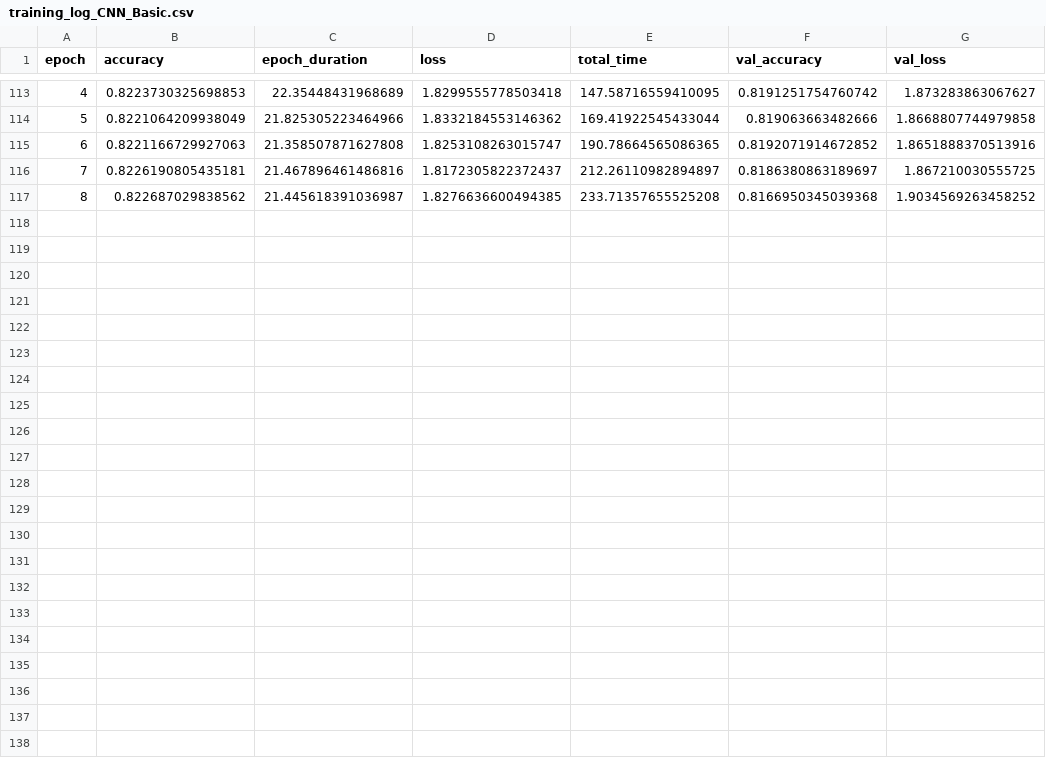
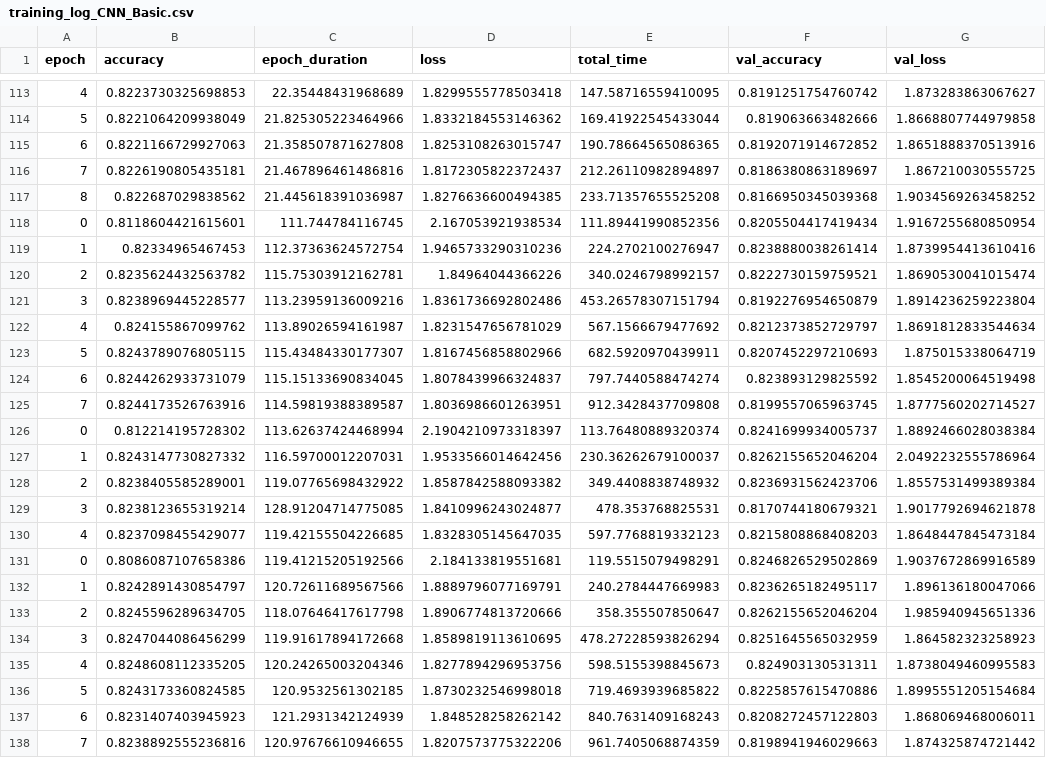
Before and after one commit to schaeferbasti/DeepLearning_Project, a CSV file: source/experiments/CNN/code/results/training_log/training_log_CNN_Basic.csv, drawn as a sheet; only a part is shown, gaps mark what is left out.

```diff
--- a/source/experiments/CNN/code/results/training_log/training_log_CNN_Basic.csv
+++ b/source/experiments/CNN/code/results/training_log/training_log_CNN_Basic.csv
@@ -117 +117,22 @@ epoch,accuracy,epoch_duration,loss,total_time,val_accuracy,val_loss
 8,0.822687029838562,21.445618391036987,1.8276636600494385,233.71357655525208,0.8166950345039368,1.9034569263458252
+0,0.8118604421615601,111.744784116745,2.167053921938534,111.89441990852356,0.8205504417419434,1.9167255680850954
+1,0.82334965467453,112.37363624572754,1.9465733290310236,224.2702100276947,0.8238880038261414,1.8739954413610416
+2,0.8235624432563782,115.75303912162781,1.84964044366226,340.0246798992157,0.8222730159759521,1.8690530041015474
+3,0.8238969445228577,113.23959136009216,1.8361736692802486,453.26578307151794,0.8192276954650879,1.8914236259223804
+4,0.824155867099762,113.89026594161987,1.8231547656781029,567.1566679477692,0.8212373852729797,1.8691812833544634
+5,0.8243789076805115,115.43484330177307,1.8167456858802966,682.5920970439911,0.8207452297210693,1.875015338064719
+6,0.8244262933731079,115.15133690834045,1.8078439966324837,797.7440588474274,0.823893129825592,1.8545200064519498
+7,0.8244173526763916,114.59819388389587,1.8036986601263951,912.3428437709808,0.8199557065963745,1.8777560202714527
+0,0.812214195728302,113.62637424468994,2.1904210973318397,113.76480889320374,0.8241699934005737,1.8892466028038384
+1,0.8243147730827332,116.59700012207031,1.9533566014642456,230.36262679100037,0.8262155652046204,2.0492232555786964
+2,0.8238405585289001,119.07765698432922,1.8587842588093382,349.4408838748932,0.8236931562423706,1.8557531499389384
+3,0.8238123655319214,128.91204714775085,1.8410996243024877,478.353768825531,0.8170744180679321,1.9017792694621878
+4,0.8237098455429077,119.42155504226685,1.8328305145647035,597.7768819332123,0.8215808868408203,1.8648447845473184
+0,0.8086087107658386,119.41215205192566,2.184133819551681,119.5515079498291,0.8246826529502869,1.9037672869916589
+1,0.8242891430854797,120.72611689567566,1.8889796077169791,240.2784447669983,0.8236265182495117,1.896136180047066
+2,0.8245596289634705,118.07646417617798,1.8906774813720666,358.355507850647,0.8262155652046204,1.985940945651336
+3,0.8247044086456299,119.91617894172668,1.8589819113610695,478.27228593826294,0.8251645565032959,1.864582323258923
+4,0.8248608112335205,120.24265003204346,1.8277894296953756,598.5155398845673,0.824903130531311,1.8738049460995583
+5,0.8243173360824585,120.9532561302185,1.8730232546998018,719.4693939685822,0.8225857615470886,1.8995551205154684
+6,0.8231407403945923,121.2931342124939,1.848528258262142,840.7631409168243,0.8208272457122803,1.868069468006011
+7,0.8238892555236816,120.97676610946655,1.8207573775322206,961.7405068874359,0.8198941946029663,1.874325874721442
```
Also changed, not shown: source/experiments/CNN/code/results/training_log/training_log_CNN_Auto_Basic.csv, 27 other files.
